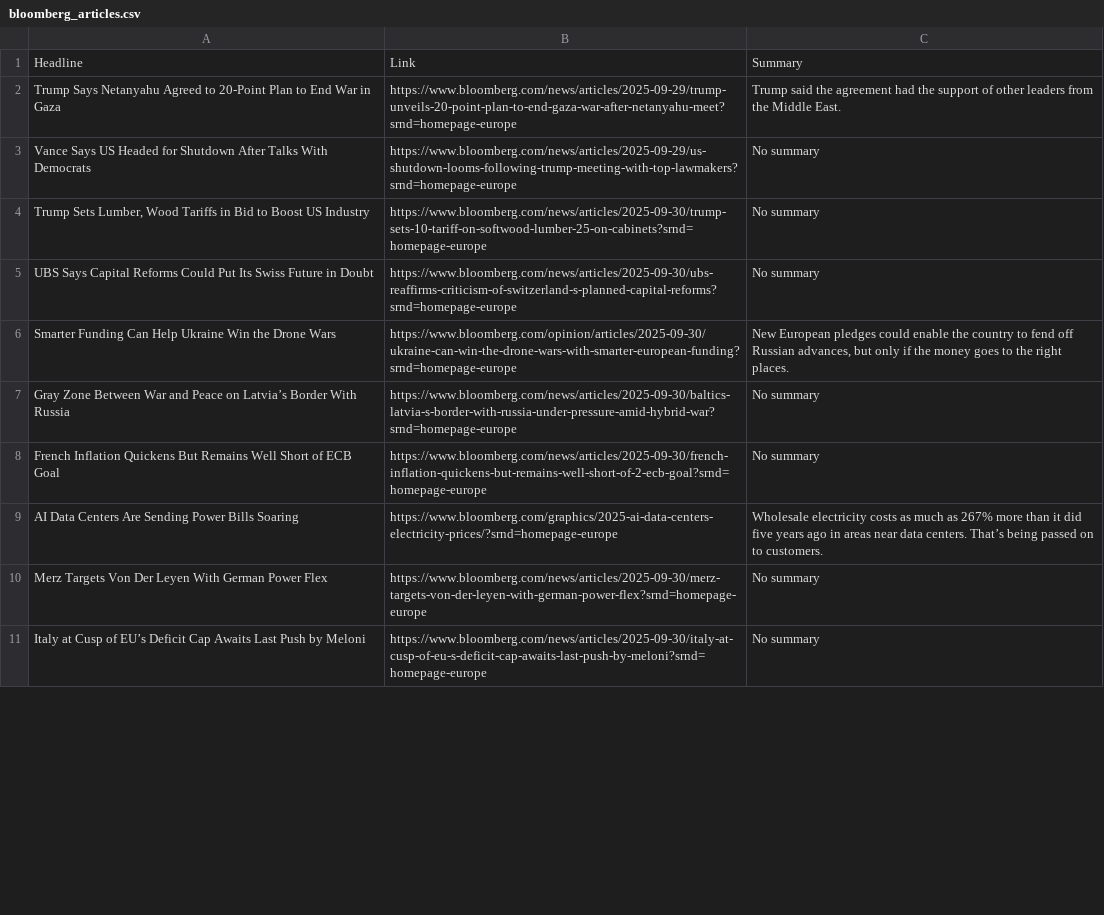
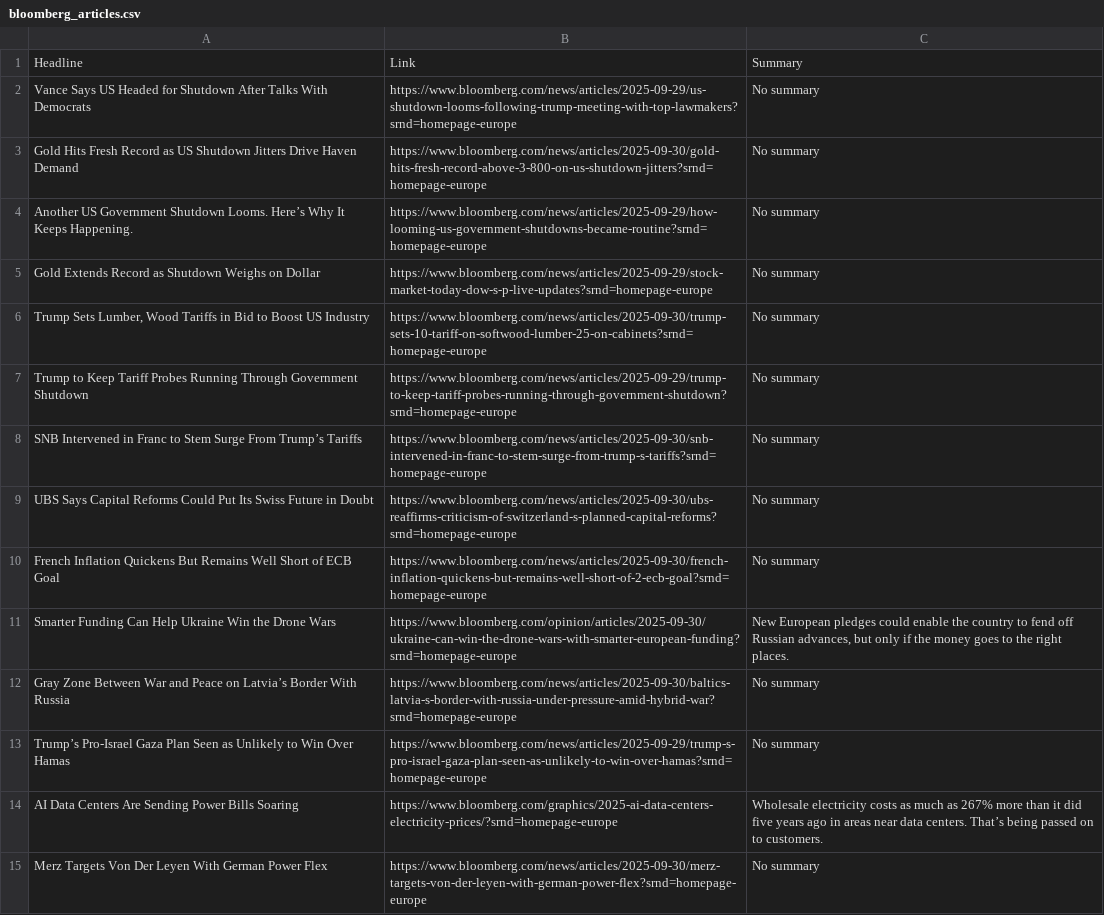
Before and after one commit to Hoboslim/EconomiScraperProject, a CSV file: Articles/bloomberg_articles.csv, drawn as a sheet; only a part is shown; the shorter side is filled out with more unchanged rows; the diff covers the shown part only.

```diff
--- a/Articles/bloomberg_articles.csv
+++ b/Articles/bloomberg_articles.csv
@@ -1,9 +1,14 @@
 Headline,Link,Summary
-Trump Says Netanyahu Agreed to 20-Point Plan to End War in Gaza,https://www.bloomberg.com/news/articles/2025-09-29/trump-unveils-20-point-plan-to-end-gaza-war-after-netanyahu-meet?srnd=homepage-europe,Trump said the agreement had the support of other leaders from the Middle East.
 Vance Says US Headed for Shutdown After Talks With Democrats,https://www.bloomberg.com/news/articles/2025-09-29/us-shutdown-looms-following-trump-meeting-with-top-lawmakers?srnd=homepage-europe,No summary
+Gold Hits Fresh Record as US Shutdown Jitters Drive Haven Demand,https://www.bloomberg.com/news/articles/2025-09-30/gold-hits-fresh-record-above-3-800-on-us-shutdown-jitters?srnd=homepage-europe,No summary
+Another US Government Shutdown Looms. Here’s Why It Keeps Happening.,https://www.bloomberg.com/news/articles/2025-09-29/how-looming-us-government-shutdowns-became-routine?srnd=homepage-europe,No summary
+Gold Extends Record as Shutdown Weighs on Dollar,https://www.bloomberg.com/news/articles/2025-09-29/stock-market-today-dow-s-p-live-updates?srnd=homepage-europe,No summary
 "Trump Sets Lumber, Wood Tariffs in Bid to Boost US Industry",https://www.bloomberg.com/news/articles/2025-09-30/trump-sets-10-tariff-on-softwood-lumber-25-on-cabinets?srnd=homepage-europe,No summary
+Trump to Keep Tariff Probes Running Through Government Shutdown,https://www.bloomberg.com/news/articles/2025-09-29/trump-to-keep-tariff-probes-running-through-government-shutdown?srnd=homepage-europe,No summary
+SNB Intervened in Franc to Stem Surge From Trump’s Tariffs,https://www.bloomberg.com/news/articles/2025-09-30/snb-intervened-in-franc-to-stem-surge-from-trump-s-tariffs?srnd=homepage-europe,No summary
 UBS Says Capital Reforms Could Put Its Swiss Future in Doubt,https://www.bloomberg.com/news/articles/2025-09-30/ubs-reaffirms-criticism-of-switzerland-s-planned-capital-reforms?srnd=homepage-europe,No summary
+French Inflation Quickens But Remains Well Short of ECB Goal,https://www.bloomberg.com/news/articles/2025-09-30/french-inflation-quickens-but-remains-well-short-of-2-ecb-goal?srnd=homepage-europe,No summary
 Smarter Funding Can Help Ukraine Win the Drone Wars,https://www.bloomberg.com/opinion/articles/2025-09-30/ukraine-can-win-the-drone-wars-with-smarter-european-funding?srnd=homepage-europe,"New European pledges could enable the country to fend off Russian advances, but only if the money goes to the right places."
 Gray Zone Between War and Peace on Latvia’s Border With Russia,https://www.bloomberg.com/news/articles/2025-09-30/baltics-latvia-s-border-with-russia-under-pressure-amid-hybrid-war?srnd=homepage-europe,No summary
-French Inflation Quickens But Remains Well Short of ECB Goal,https://www.bloomberg.com/news/articles/2025-09-30/french-inflation-quickens-but-remains-well-short-of-2-ecb-goal?srnd=homepage-europe,No summary
+Trump’s Pro-Israel Gaza Plan Seen as Unlikely to Win Over Hamas,https://www.bloomberg.com/news/articles/2025-09-29/trump-s-pro-israel-gaza-plan-seen-as-unlikely-to-win-over-hamas?srnd=homepage-europe,No summary
 AI Data Centers Are Sending Power Bills Soaring,https://www.bloomberg.com/graphics/2025-ai-data-centers-electricity-prices/?srnd=homepage-europe,Wholesale electricity costs as much as 267% more than it did five years ago in areas near data centers. That’s being passed on to customers.
```
Also changed, not shown: 3 added rows, 8 removed rows and 7 edited cells elsewhere in this file, 2 other files.
